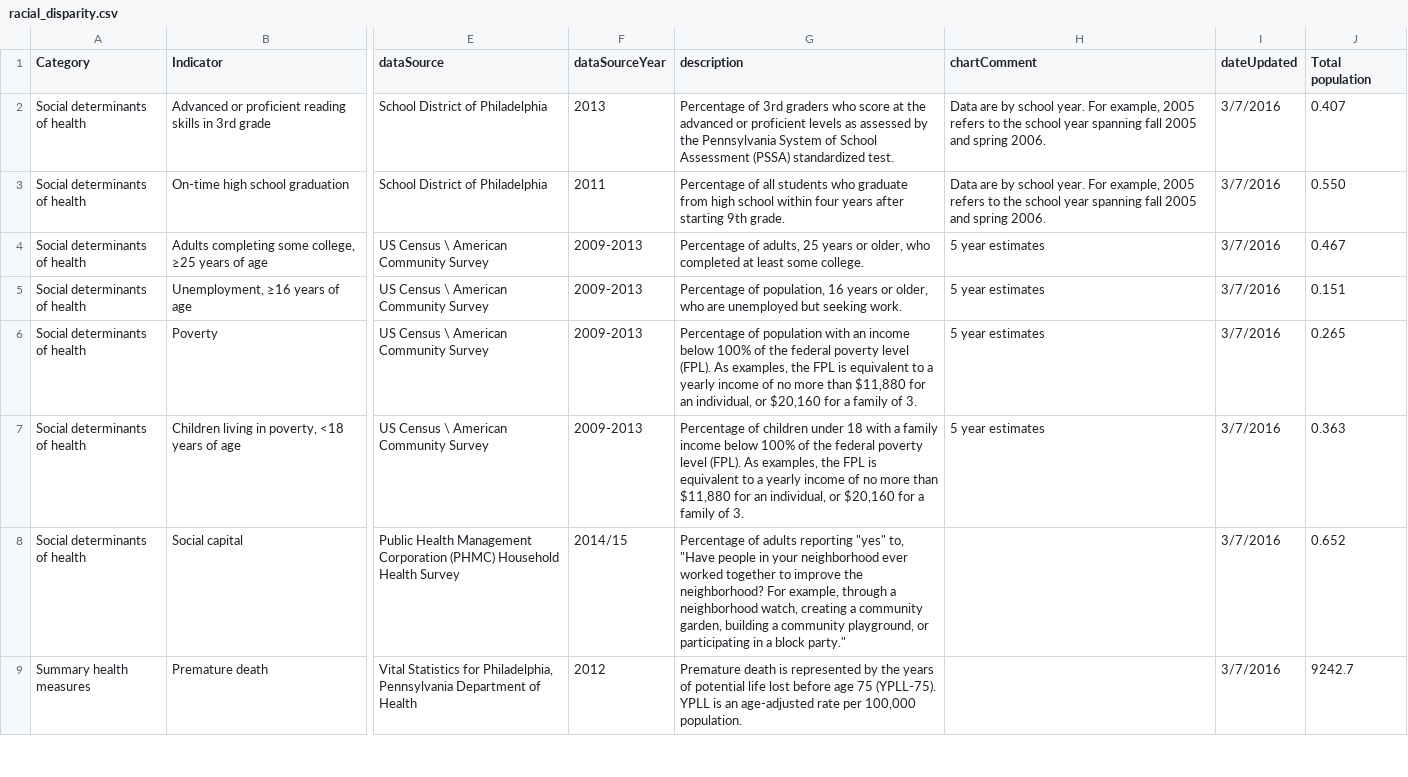
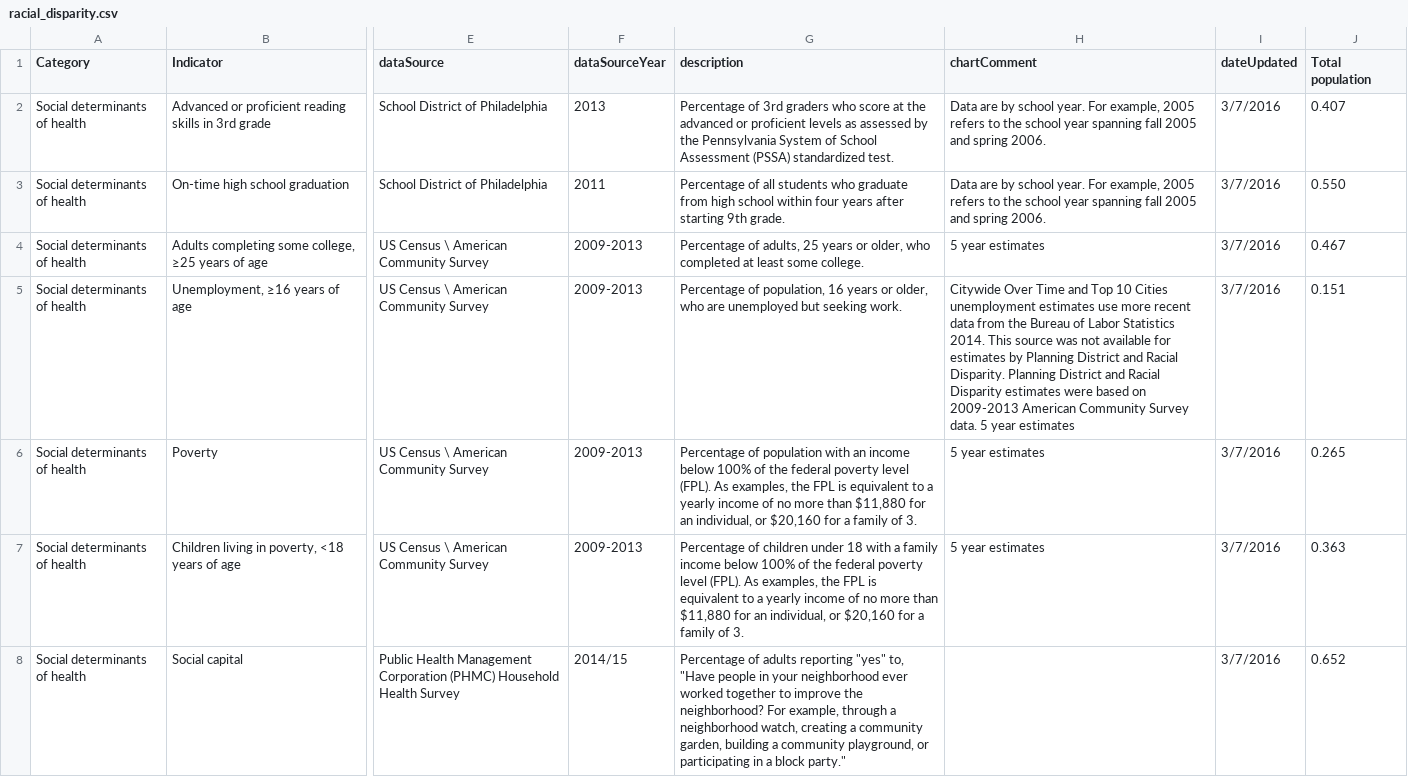
Before and after one commit to timwis/sheetstat, a CSV file: _data/racial_disparity.csv, drawn as a sheet; only a part is shown, gaps mark what is left out; the shorter side is filled out with more unchanged rows; the diff names each change by its address in the sheet, - before the commit and + after, or states it on an @@ line.

Commit message:
racial unemployment chart comment

```diff
--- a/_data/racial_disparity.csv
+++ b/_data/racial_disparity.csv
-H5 (chartComment): 5 year…
+H5 (chartComment): Citywide Over Time and Top 10 Cities unemployment estimates use more recent data from the Bureau of Labor Statistics 2014. This source was not available for estimates by Planning District and Racial Disparity. Planning District and Racial Disparity estimates were based on 2009-2013 American Community Survey data. 5 year…
```
